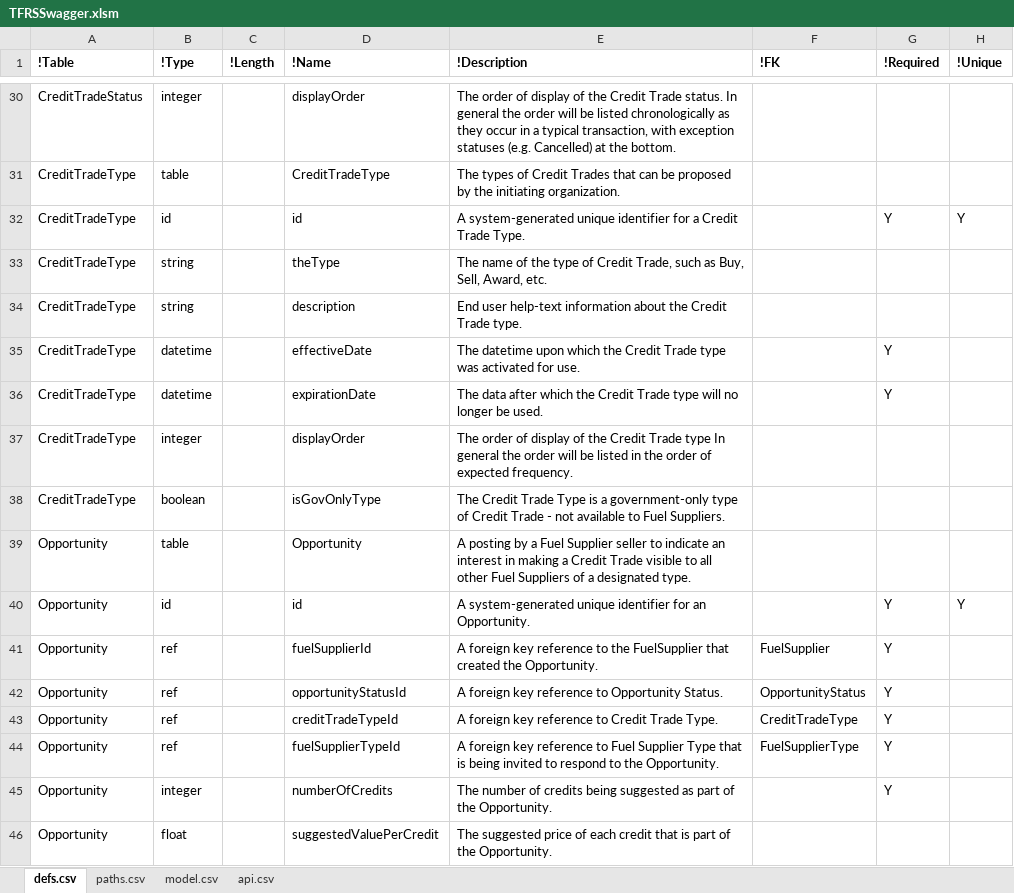
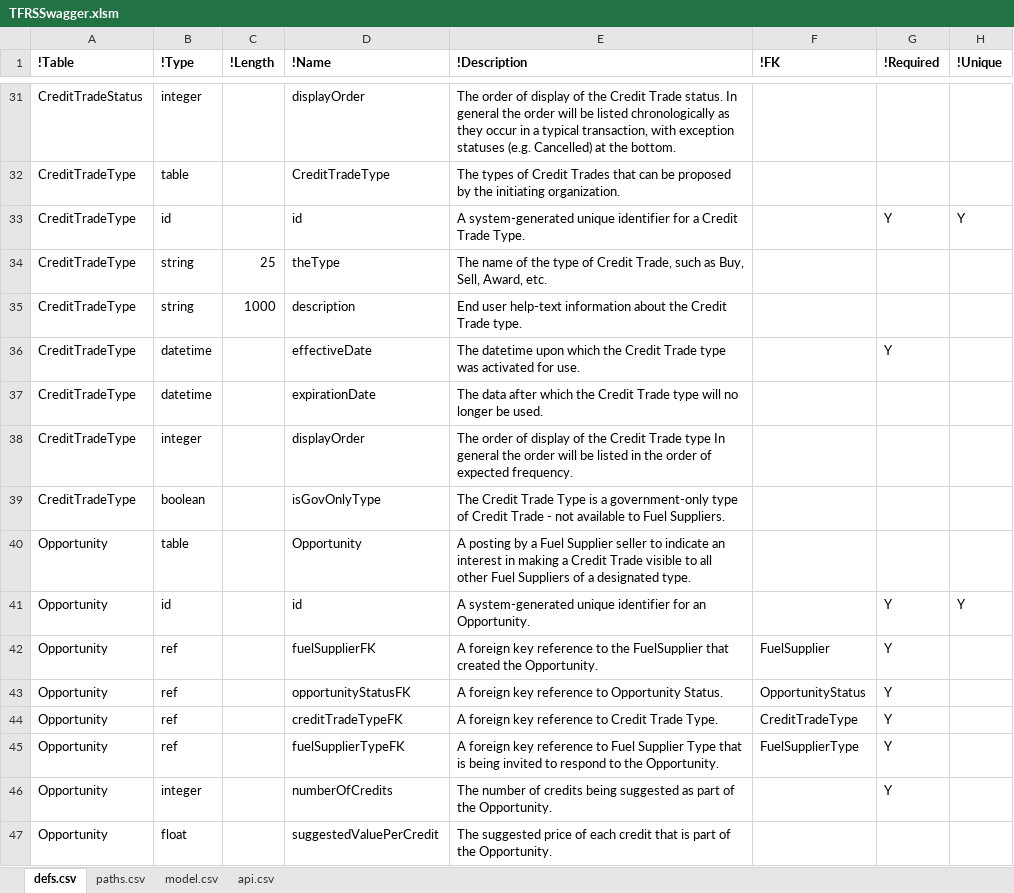
Before and after one commit to bcgov/tfrs, an Excel workbook: APISpec/in/TFRSSwagger.xlsm, sheet defs.csv, drawn as a sheet; only a part is shown, gaps mark what is left out; values as stored, in another font and other column widths than the file's, no borders; table styles not drawn; addresses are those after the commit; the diff covers the shown part only; the diff names each change by its address in the sheet, - before the commit and + after, or states it on an @@ line.

```diff
--- a/APISpec/in/TFRSSwagger.xlsm (sheet defs.csv)
+++ b/APISpec/in/TFRSSwagger.xlsm (sheet defs.csv)
-C34 (!Length): (empty)
+C34 (!Length): 25
-C35 (!Length): (empty)
+C35 (!Length): 1000
-G37 (!Required): Y
+G37 (!Required): (empty)
-D42 (!Name): fuelSupplierId
+D42 (!Name): fuelSupplierFK
-D43 (!Name): opportunityStatusId
+D43 (!Name): opportunityStatusFK
-D44 (!Name): creditTradeTypeId
+D44 (!Name): creditTradeTypeFK
-D45 (!Name): fuelSupplierTypeId
+D45 (!Name): fuelSupplierTypeFK
```
Also changed, not shown: 3 added rows, 3 removed rows, 2 moved rows and 98 edited cells elsewhere in this sheet, hidden cells, 4 other files.
